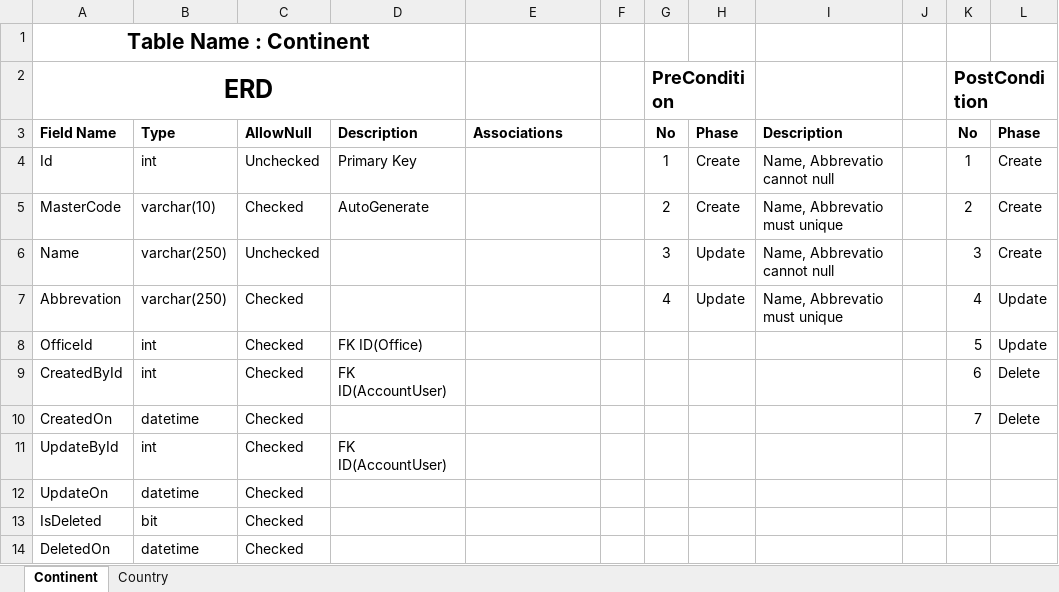
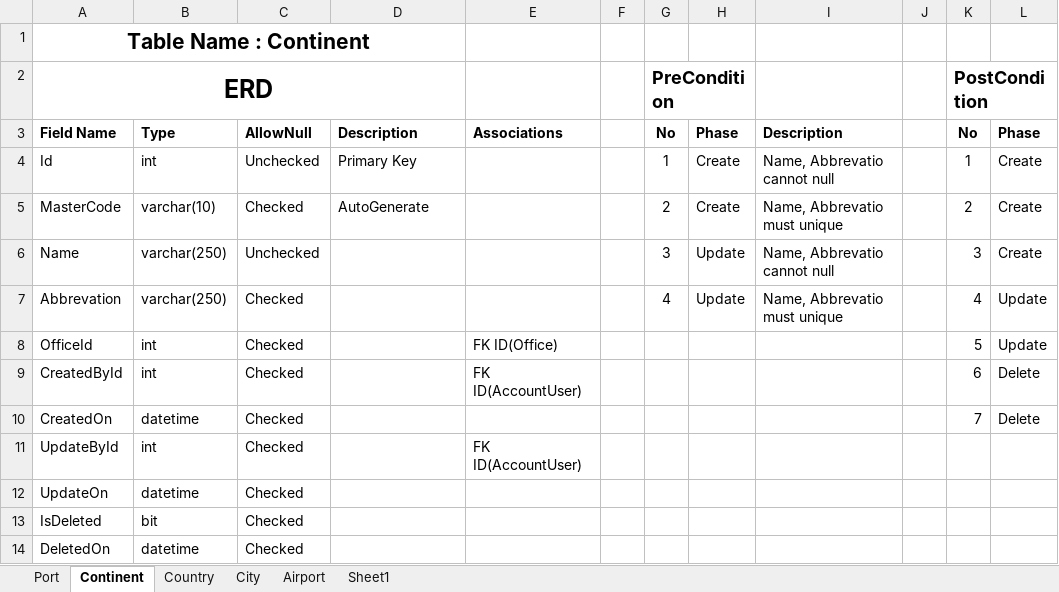
Before and after one commit to airess2004/Expedicore, an Excel workbook: New folder/Book1.xlsx, sheet Continent, drawn as a sheet; only a part is shown; values as stored, in another font and other column widths than the file's, no borders; the diff names each change by its address in the sheet, - before the commit and + after, or states it on an @@ line.

```diff
--- a/New folder/Book1.xlsx (sheet Continent)
+++ b/New folder/Book1.xlsx (sheet Continent)
+sheet tab: Port
+sheet tab: City
+sheet tab: Airport
+sheet tab: Sheet1
-D8: FK ID(Office)
+D8: (empty)
-E8: (empty)
+E8: FK ID(Office)
-D9: FK ID(AccountUser)
+D9: (empty)
-E9: (empty)
+E9: FK ID(AccountUser)
-D11: FK ID(AccountUser)
+D11: (empty)
-E11: (empty)
+E11: FK ID(AccountUser)
```
Also changed, not shown: sheet Country, 28 other files.
